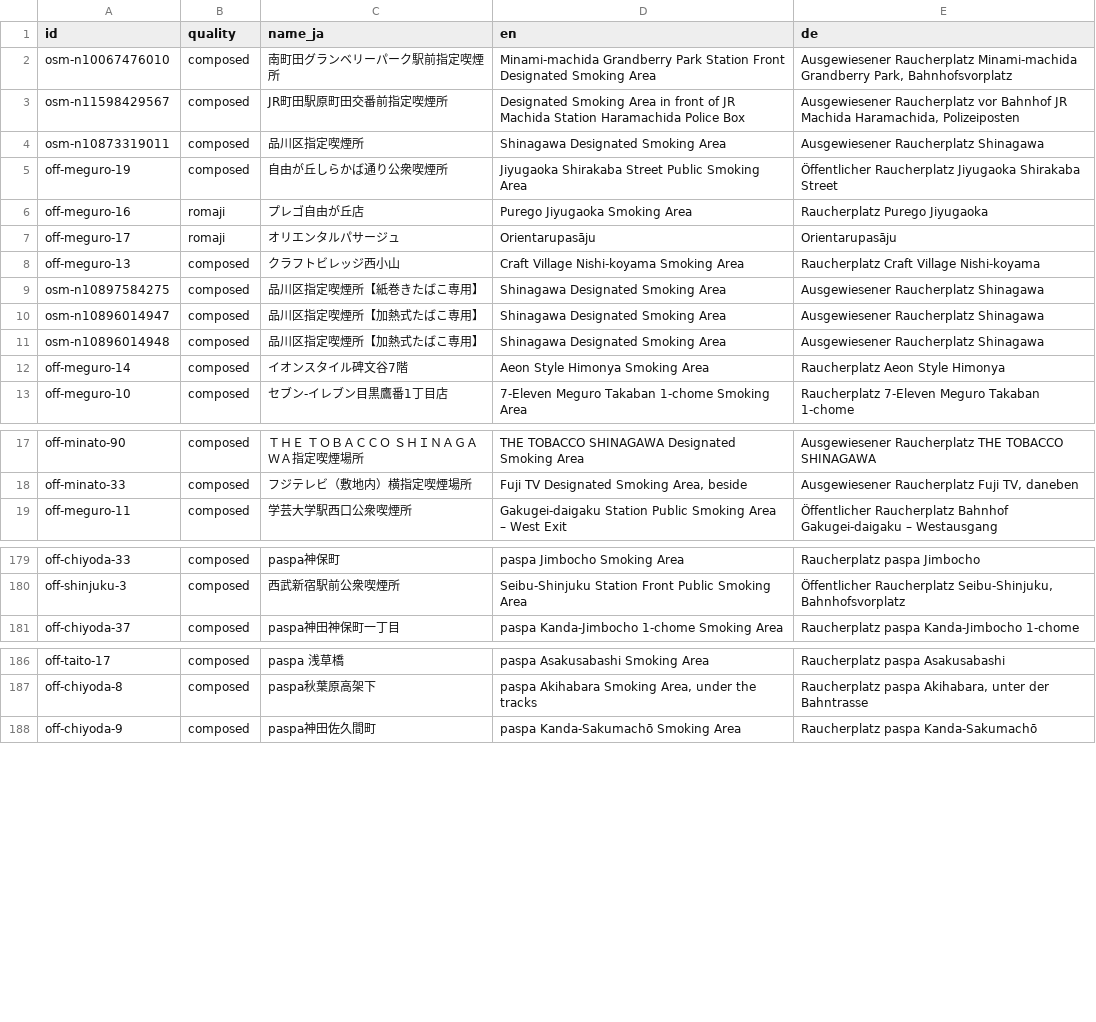
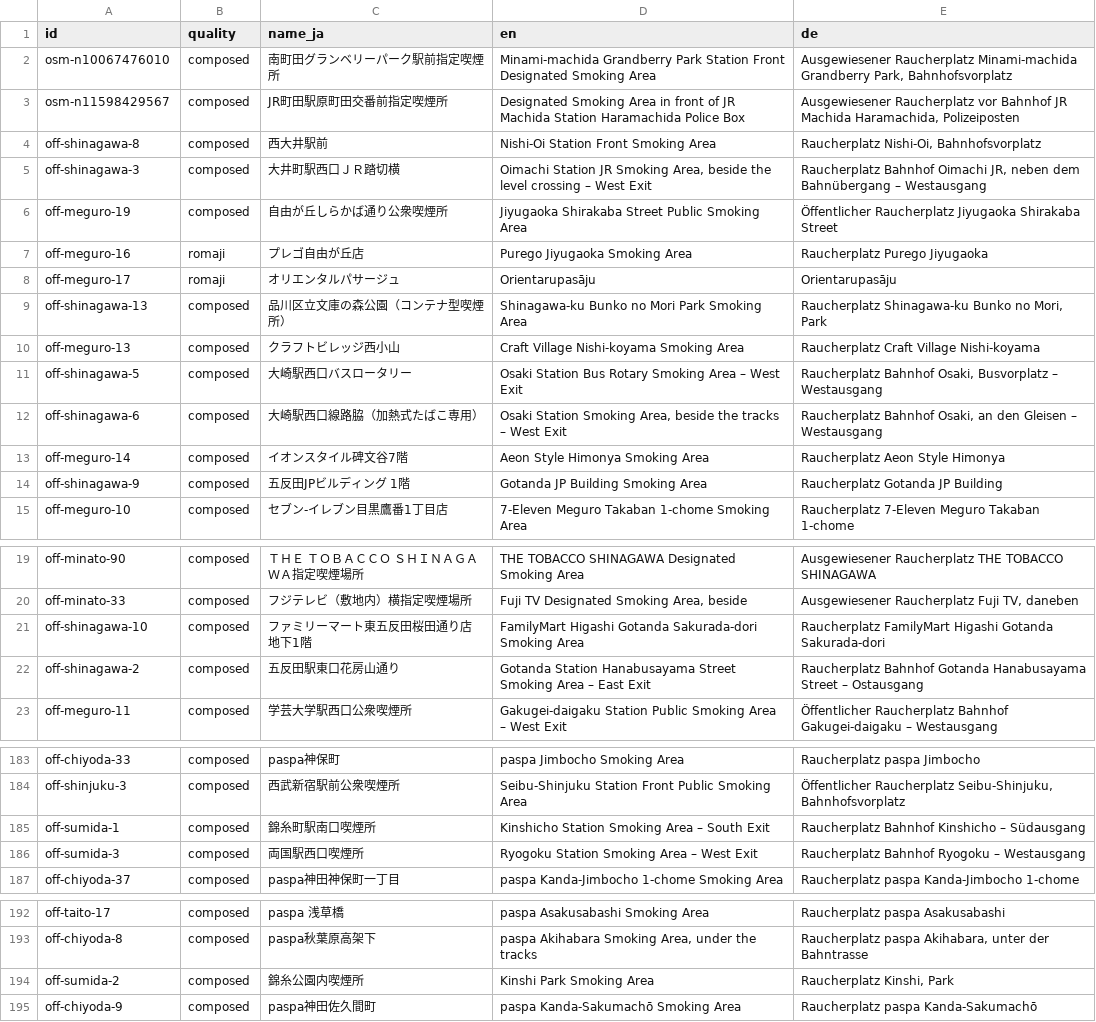
Before and after one commit to Shortzn/smokr, a CSV file: data/i18n/localized.csv, drawn as a sheet; only a part is shown, gaps mark what is left out; the diff covers the shown part only.

Commit message:
Daten: 15 Plätze Shinagawa und 8 Plätze Sumida aus den Bezirkslisten
- Nur Tatsachen (Name, Adresse, Zeiten) mit Quelle und Datum; Rechtsbewertung
  in docs/DATA_QUALITY.md.
- Ausgeschlossen: 4 Kaufhäuser aus der Sumida-Testphase (Okt. bis Nov. 2025,
  kein aktueller Nachweis) und Keiō Shinjuku (Position zu ungenau).
- Große Präfektur-Parks als "nur Gegend" markiert; 7 Plätze übernehmen die
  genauere OSM-Position.
- build_data lädt Ergänzungsdateien data/official/<region>_*.json und bricht
  bei doppelten IDs ab.
- Öffnungszeiten: 翌 (über Mitternacht) und 土日祝休所 werden übersetzt.
- Glossar: Busvorplatz, an den Gleisen, Bahnübergang, Kulturzentrum.
- Bezirksnamen Shinagawa und Sumida auf Japanisch.
- Tests: 30 Daten-Tests, 20 Unit-Tests.

```diff
--- a/data/i18n/localized.csv
+++ b/data/i18n/localized.csv
@@ -3,3 +3,4 @@ osm-n10067476010,composed,南町田グランベリーパーク駅前指定喫煙
 osm-n11598429567,composed,JR町田駅原町田交番前指定喫煙所,Designated Smoking Area in front of JR Machida Station Haramachida Police Box,"Ausgewiesener Raucherplatz vor Bahnhof JR Machida Haramachida, Polizeiposten"
-osm-n10873319011,composed,品川区指定喫煙所,Shinagawa Designated Smoking Area,Ausgewiesener Raucherplatz Shinagawa
+off-shinagawa-8,composed,西大井駅前,Nishi-Oi Station Front Smoking Area,"Raucherplatz Nishi-Oi, Bahnhofsvorplatz"
+off-shinagawa-3,composed,大井町駅西口ＪＲ踏切横,"Oimachi Station JR Smoking Area, beside the level crossing – West Exit","Raucherplatz Bahnhof Oimachi JR, neben dem Bahnübergang – Westausgang"
 off-meguro-19,composed,自由が丘しらかば通り公衆喫煙所,Jiyugaoka Shirakaba Street Public Smoking Area,Öffentlicher Raucherplatz Jiyugaoka Shirakaba Street
@@ -7,7 +8,8 @@ off-meguro-16,romaji,プレゴ自由が丘店,Purego Jiyugaoka Smoking Area,Rauc
 off-meguro-17,romaji,オリエンタルパサージュ,Orientarupasāju,Orientarupasāju
+off-shinagawa-13,composed,品川区立文庫の森公園（コンテナ型喫煙所）,Shinagawa-ku Bunko no Mori Park Smoking Area,"Raucherplatz Shinagawa-ku Bunko no Mori, Park"
 off-meguro-13,composed,クラフトビレッジ西小山,Craft Village Nishi-koyama Smoking Area,Raucherplatz Craft Village Nishi-koyama
-osm-n10897584275,composed,品川区指定喫煙所【紙巻きたばこ専用】,Shinagawa Designated Smoking Area,Ausgewiesener Raucherplatz Shinagawa
-osm-n10896014947,composed,品川区指定喫煙所【加熱式たばこ専用】,Shinagawa Designated Smoking Area,Ausgewiesener Raucherplatz Shinagawa
-osm-n10896014948,composed,品川区指定喫煙所【加熱式たばこ専用】,Shinagawa Designated Smoking Area,Ausgewiesener Raucherplatz Shinagawa
+off-shinagawa-5,composed,大崎駅西口バスロータリー,Osaki Station Bus Rotary Smoking Area – West Exit,"Raucherplatz Bahnhof Osaki, Busvorplatz – Westausgang"
+off-shinagawa-6,composed,大崎駅西口線路脇（加熱式たばこ専用）,"Osaki Station Smoking Area, beside the tracks – West Exit","Raucherplatz Bahnhof Osaki, an den Gleisen – Westausgang"
 off-meguro-14,composed,イオンスタイル碑文谷7階,Aeon Style Himonya Smoking Area,Raucherplatz Aeon Style Himonya
+off-shinagawa-9,composed,五反田JPビルディング 1階,Gotanda JP Building Smoking Area,Raucherplatz Gotanda JP Building
 off-meguro-10,composed,セブン-イレブン目黒鷹番1丁目店,7-Eleven Meguro Takaban 1-chome Smoking Area,Raucherplatz 7-Eleven Meguro Takaban 1-chome
@@ -18,2 +20,4 @@ off-minato-90,composed,ＴＨＥ ＴＯＢＡＣＣＯ ＳＨＩＮＡＧＡＷ
 off-minato-33,composed,フジテレビ（敷地内）横指定喫煙場所,"Fuji TV Designated Smoking Area, beside","Ausgewiesener Raucherplatz Fuji TV, daneben"
+off-shinagawa-10,composed,ファミリーマート東五反田桜田通り店 地下1階,FamilyMart Higashi Gotanda Sakurada-dori Smoking Area,Raucherplatz FamilyMart Higashi Gotanda Sakurada-dori
+off-shinagawa-2,composed,五反田駅東口花房山通り,Gotanda Station Hanabusayama Street Smoking Area – East Exit,Raucherplatz Bahnhof Gotanda Hanabusayama Street – Ostausgang
 off-meguro-11,composed,学芸大学駅西口公衆喫煙所,Gakugei-daigaku Station Public Smoking Area – West Exit,Öffentlicher Raucherplatz Bahnhof Gakugei-daigaku – Westausgang
@@ -180,2 +184,4 @@ off-chiyoda-33,composed,paspa神保町,paspa Jimbocho Smoking Area,Raucherplatz
 off-shinjuku-3,composed,西武新宿駅前公衆喫煙所,Seibu-Shinjuku Station Front Public Smoking Area,"Öffentlicher Raucherplatz Seibu-Shinjuku, Bahnhofsvorplatz"
+off-sumida-1,composed,錦糸町駅南口喫煙所,Kinshicho Station Smoking Area – South Exit,Raucherplatz Bahnhof Kinshicho – Südausgang
+off-sumida-3,composed,両国駅西口喫煙所,Ryogoku Station Smoking Area – West Exit,Raucherplatz Bahnhof Ryogoku – Westausgang
 off-chiyoda-37,composed,paspa神田神保町一丁目,paspa Kanda-Jimbocho 1-chome Smoking Area,Raucherplatz paspa Kanda-Jimbocho 1-chome
@@ -187,2 +193,3 @@ off-taito-17,composed,paspa 浅草橋,paspa Asakusabashi Smoking Area,Raucherpla
 off-chiyoda-8,composed,paspa秋葉原高架下,"paspa Akihabara Smoking Area, under the tracks","Raucherplatz paspa Akihabara, unter der Bahntrasse"
+off-sumida-2,composed,錦糸公園内喫煙所,Kinshi Park Smoking Area,"Raucherplatz Kinshi, Park"
 off-chiyoda-9,composed,paspa神田佐久間町,paspa Kanda-Sakumachō Smoking Area,Raucherplatz paspa Kanda-Sakumachō
```
Also changed, not shown: 3 added rows elsewhere in this file, data/i18n/review.csv, 11 other files.
